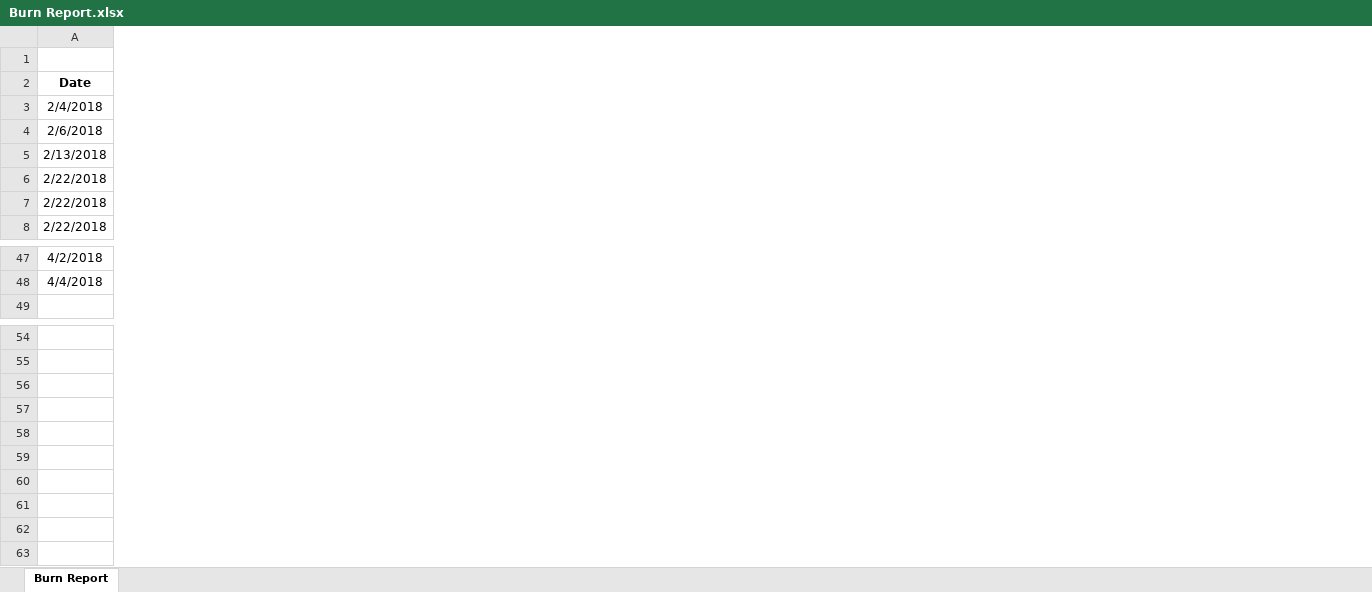
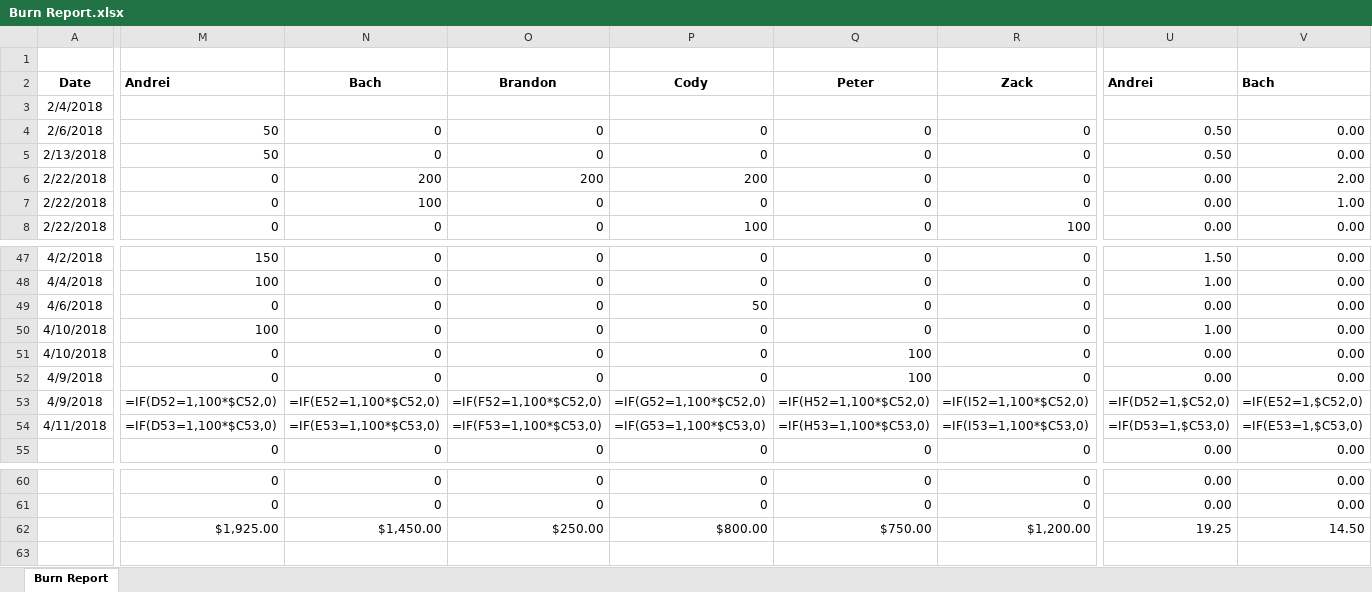
Before and after one commit to zweed4u/Embedded-Systems-Design-II, an Excel workbook: team_folder/newFolder/Project Management/Logging/Burn Report.xlsx, sheet Burn Report, drawn as a sheet; only a part is shown, gaps mark what is left out; values as stored, in another font and other column widths than the file's, no borders; formulas without a stored value are shown as written; conditional formats not drawn; removed rows and columns are numbered as before the commit, all else as after; rows hold the shown columns only; the diff covers the shown part only; the diff names each change by its address in the sheet, - before the commit and + after, or states it on an @@ line.

```diff
--- a/team_folder/newFolder/Project Management/Logging/Burn Report.xlsx (sheet Burn Report)
+++ b/team_folder/newFolder/Project Management/Logging/Burn Report.xlsx (sheet Burn Report)
+column M, rows 2-8: Andrei |  | 50 | 50 | 0 | 0 | 0; rows 47-48: 150 | 100; row 55: 0; rows 60-61: 0 | 0
+column N, rows 2-8: Bach |  | 0 | 0 | 200 | 100 | 0; rows 47-48: 0 | 0; row 55: 0; rows 60-61: 0 | 0
+column O, rows 2-8: Brandon |  | 0 | 0 | 200 | 0 | 0; rows 47-48: 0 | 0; row 55: 0; rows 60-61: 0 | 0
+column P, rows 2-8: Cody |  | 0 | 0 | 200 | 0 | 100; rows 47-48: 0 | 0; row 55: 0; rows 60-61: 0 | 0
+column Q, rows 2-8: Peter |  | 0 | 0 | 0 | 0 | 0; rows 47-48: 0 | 0; row 55: 0; rows 60-61: 0 | 0
+column R, rows 2-8: Zack |  | 0 | 0 | 0 | 0 | 100; rows 47-48: 0 | 0; row 55: 0; rows 60-61: 0 | 0
+column U, rows 2-8: Andrei |  | 0.50 | 0.50 | 0.00 | 0.00 | 0.00; rows 47-48: 1.50 | 1.00; row 55: 0.00; rows 60-61: 0.00 | 0.00
+column V, rows 2-8: Bach |  | 0.00 | 0.00 | 2.00 | 1.00 | 0.00; rows 47-48: 0.00 | 0.00; row 55: 0.00; rows 60-61: 0.00 | 0.00
+row 49: 4/6/2018 | 0 | 0 | 0 | 50 | 0 | 0 | 0.00 | 0.00
+row 50: 4/10/2018 | 100 | 0 | 0 | 0 | 0 | 0 | 1.00 | 0.00
+row 51: 4/10/2018 | 0 | 0 | 0 | 0 | 100 | 0 | 0.00 | 0.00
+row 52: 4/9/2018 | 0 | 0 | 0 | 0 | 100 | 0 | 0.00 | 0.00
+row 53: 4/9/2018 | =IF(D52=1,100*$C52,0) | =IF(E52=1,100*$C52,0) | =IF(F52=1,100*$C52,0) | =IF(G52=1,100*$C52,0) | =IF(H52=1,100*$C52,0) | =IF(I52=1,100*$C52,0) | =IF(D52=1,$C52,0) | =IF(E52=1,$C52,0)
+row 54: 4/11/2018 | =IF(D53=1,100*$C53,0) | =IF(E53=1,100*$C53,0) | =IF(F53=1,100*$C53,0) | =IF(G53=1,100*$C53,0) | =IF(H53=1,100*$C53,0) | =IF(I53=1,100*$C53,0) | =IF(D53=1,$C53,0) | =IF(E53=1,$C53,0)
-row 56: (empty)
-row 57: (empty)
-row 58: (empty)
-row 59: (empty)
-row 60: (empty)
-row 61: (empty)
-row 62: (empty)
+row 62:  | $1,925.00 | $1,450.00 | $250.00 | $800.00 | $750.00 | $1,200.00 | 19.25 | 14.50
```
Also changed, not shown: 9 added columns elsewhere in this sheet, formulas that keep their value, team_folder/newFolder/Project Management/Logging/Meeting Report.xlsx, team_folder/newFolder/Project Management/New Folder Dashboard.xlsm, 13 other files.
